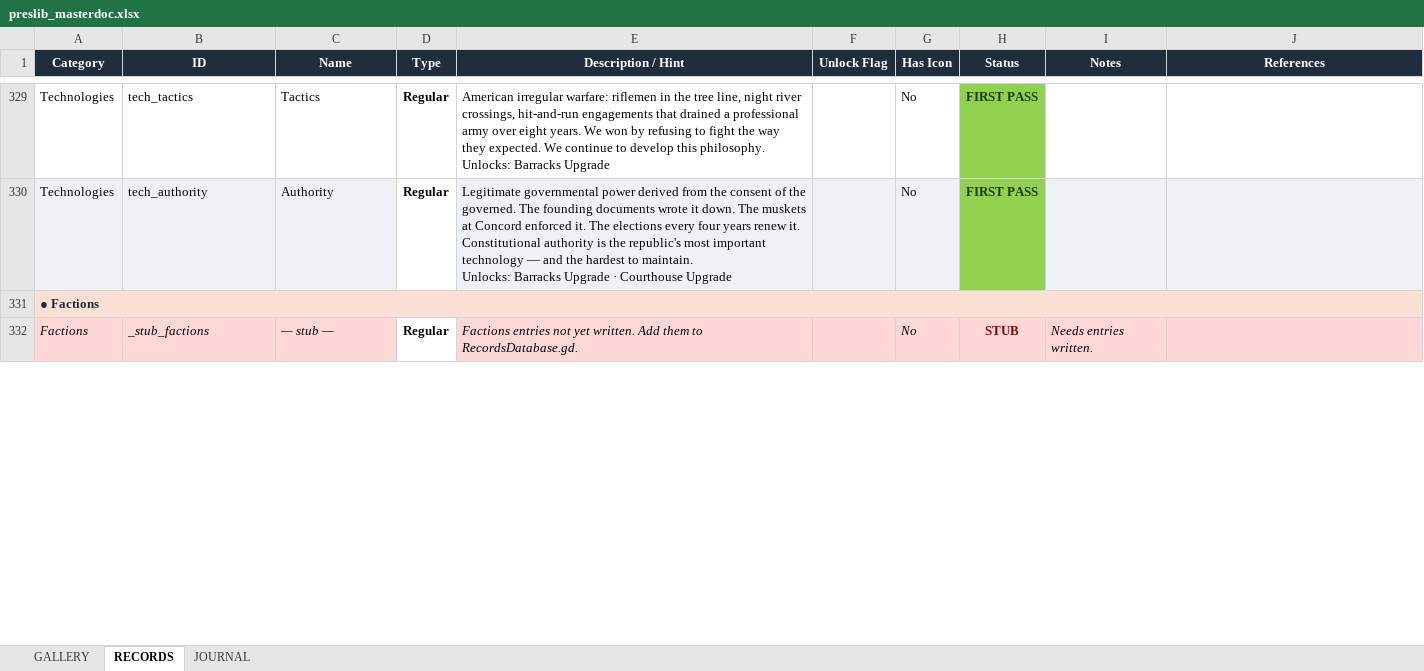
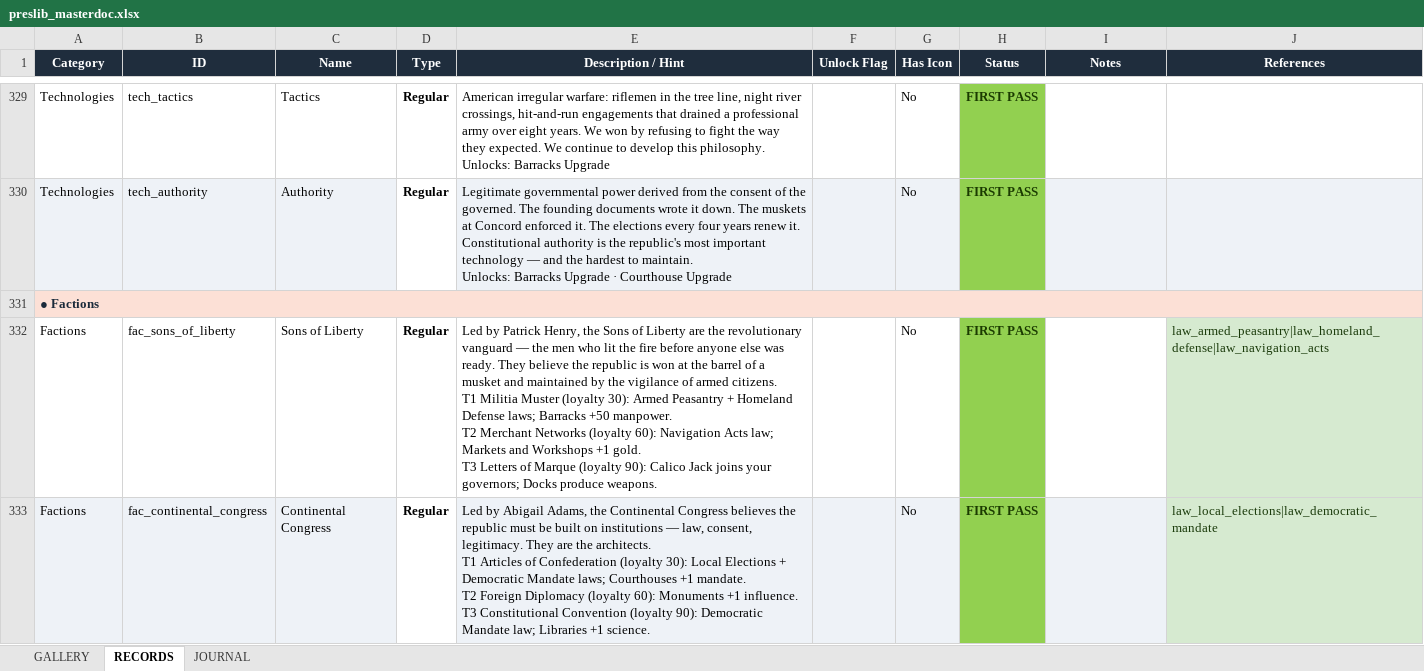
Before and after one commit to etherthegreat/mostupdatedfarsword, an Excel workbook: preslib_masterdoc.xlsx, sheet RECORDS, drawn as a sheet; only a part is shown, gaps mark what is left out; values as stored, in another font and other column widths than the file's, no borders; removed rows and columns are numbered as before the commit, all else as after; ↵ is a line break in a cell; the diff covers the shown part only; the diff names each change by its address in the sheet, - before the commit and + after, or states it on an @@ line.

```diff
--- a/preslib_masterdoc.xlsx (sheet RECORDS)
+++ b/preslib_masterdoc.xlsx (sheet RECORDS)
-row 332: Factions | _stub_factions | — stub — | Regular | Factions entries not yet written. Add them to RecordsDatabase.gd. |  | No | STUB | Needs entries written.
+row 332: Factions | fac_sons_of_liberty | Sons of Liberty | Regular | Led by Patrick Henry, the Sons of Liberty are the revolutionary vanguard — the men who lit the fire before anyone else was ready. They believe the republic is won at the barrel of a musket and maintained by the vigilance of armed citizens. ↵ T1 Militia Muster (loyalty 30): Armed Peasantry + Homeland Defense laws; Barracks +50 manpower. ↵ T2 Merchant Networks (loyalty 60): Navigation Acts law; Markets and Workshops +1 gold. ↵ T3 Letters of Marque (loyalty 90): Calico Jack joins your governors; Docks produce weapons. |  | No | FIRST PASS |  | law_armed_peasantry|law_homeland_defense|law_navigation_acts
+row 333: Factions | fac_continental_congress | Continental Congress | Regular | Led by Abigail Adams, the Continental Congress believes the republic must be built on institutions — law, consent, legitimacy. They are the architects. ↵ T1 Articles of Confederation (loyalty 30): Local Elections + Democratic Mandate laws; Courthouses +1 mandate. ↵ T2 Foreign Diplomacy (loyalty 60): Monuments +1 influence. ↵ T3 Constitutional Convention (loyalty 90): Democratic Mandate law; Libraries +1 science. |  | No | FIRST PASS |  | law_local_elections|law_democratic_mandate
```
Also changed, not shown: 8 added rows elsewhere in this sheet, 6 other files.
